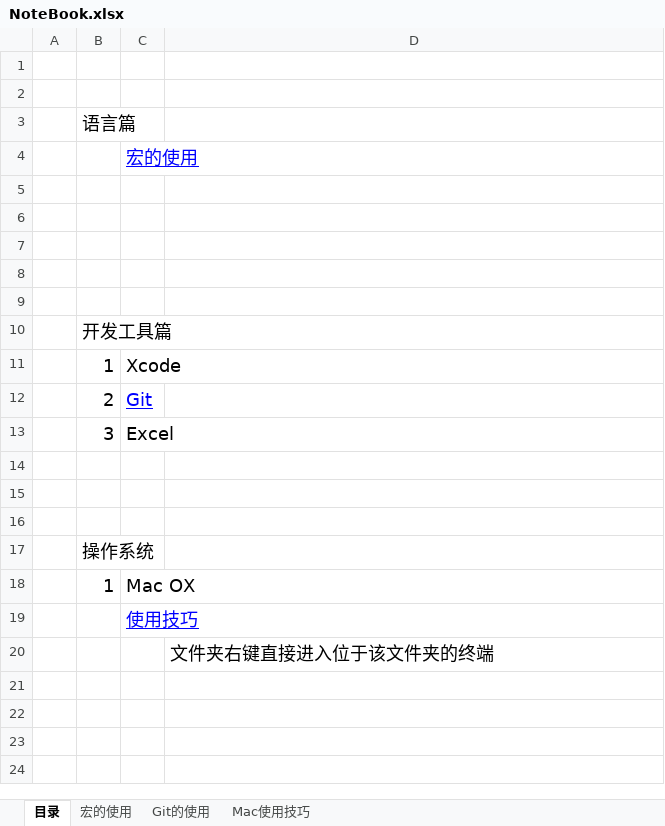
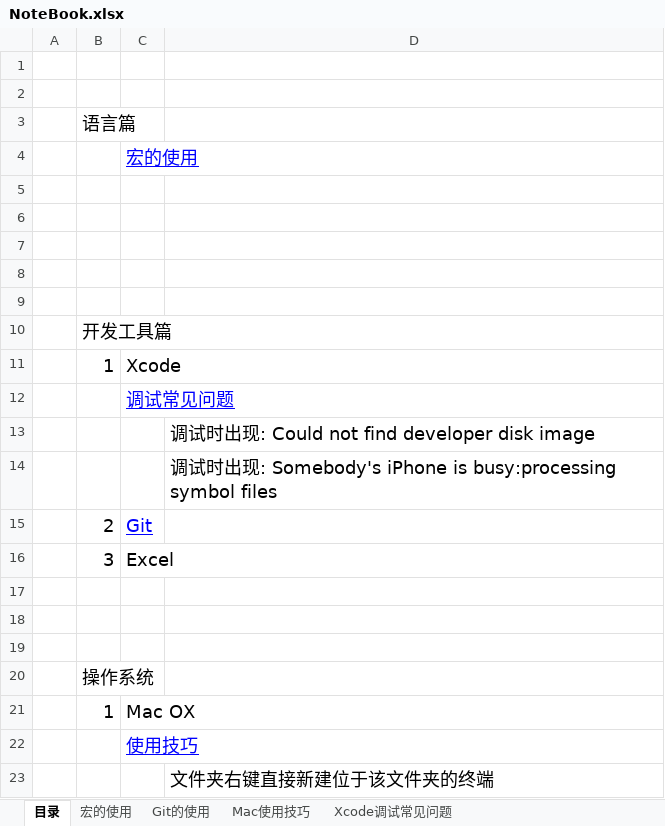
Before and after one commit to sokasyn/KnowledgeSet, an Excel workbook: NoteBook.xlsx, sheet 目录, drawn as a sheet; values as stored, in another font and other column widths than the file's, no borders; addresses are those after the commit; the diff names each change by its address in the sheet, - before the commit and + after, or states it on an @@ line.

```diff
--- a/NoteBook.xlsx (sheet 目录)
+++ b/NoteBook.xlsx (sheet 目录)
+sheet tab: Xcode调试常见问题
+row 12:  |  | 调试常见问题
+row 13:  |  |  | 调试时出现: Could not find developer disk image
+row 14:  |  |  | 调试时出现: Somebody's iPhone is busy:processing symbol files
-D23: 文件夹右键直接进入位于该文件夹的终端
+D23: 文件夹右键直接新建位于该文件夹的终端
```
Also changed, not shown: charts or pictures, 1 other file.
